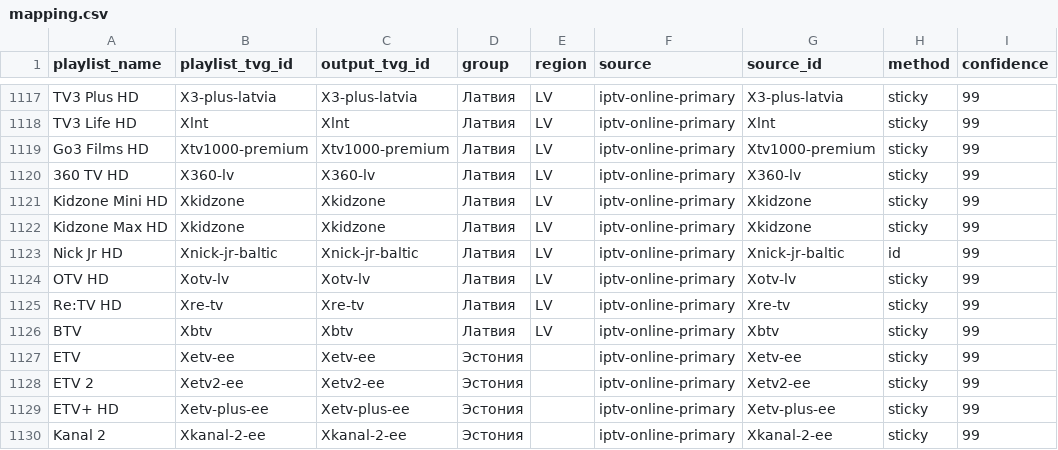
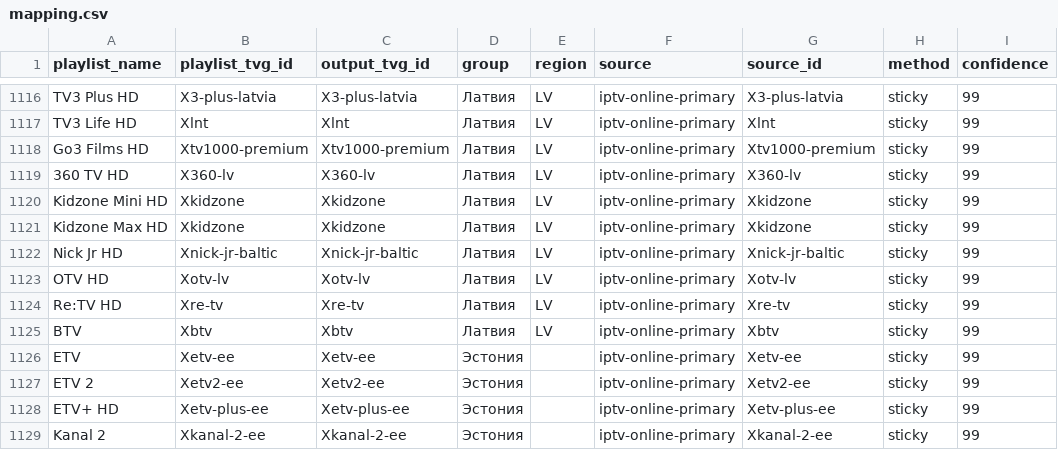
Before and after one commit to peter96son/iptv-epg-builder, a CSV file: output/mapping.csv, drawn as a sheet; only a part is shown, gaps mark what is left out; the diff covers the shown part only.

```diff
--- a/output/mapping.csv
+++ b/output/mapping.csv
@@ -1122,3 +1121,3 @@ Kidzone Mini HD,Xkidzone,Xkidzone,Латвия,LV,iptv-online-primary,Xkidzone,s
 Kidzone Max HD,Xkidzone,Xkidzone,Латвия,LV,iptv-online-primary,Xkidzone,sticky,99
-Nick Jr HD,Xnick-jr-baltic,Xnick-jr-baltic,Латвия,LV,iptv-online-primary,Xnick-jr-baltic,id,99
+Nick Jr HD,Xnick-jr-baltic,Xnick-jr-baltic,Латвия,LV,iptv-online-primary,Xnick-jr-baltic,sticky,99
 OTV HD,Xotv-lv,Xotv-lv,Латвия,LV,iptv-online-primary,Xotv-lv,sticky,99
```
Also changed, not shown: 1 added row, 5 removed rows and 2 edited cells elsewhere in this file, output/movie-epg-audit.csv, output/movie-epg-gaps.csv, 5 other files.
